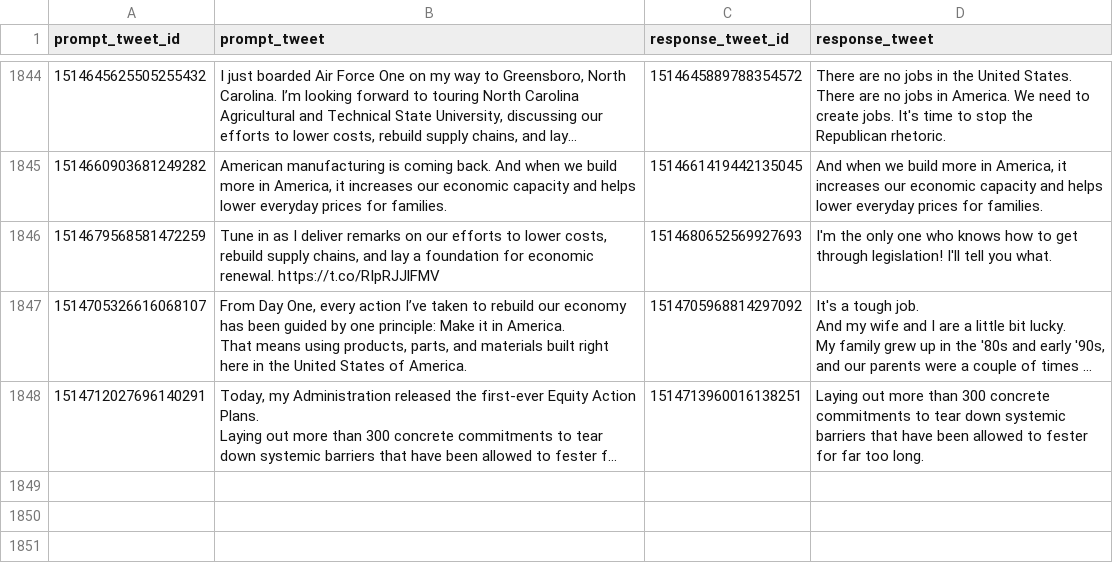
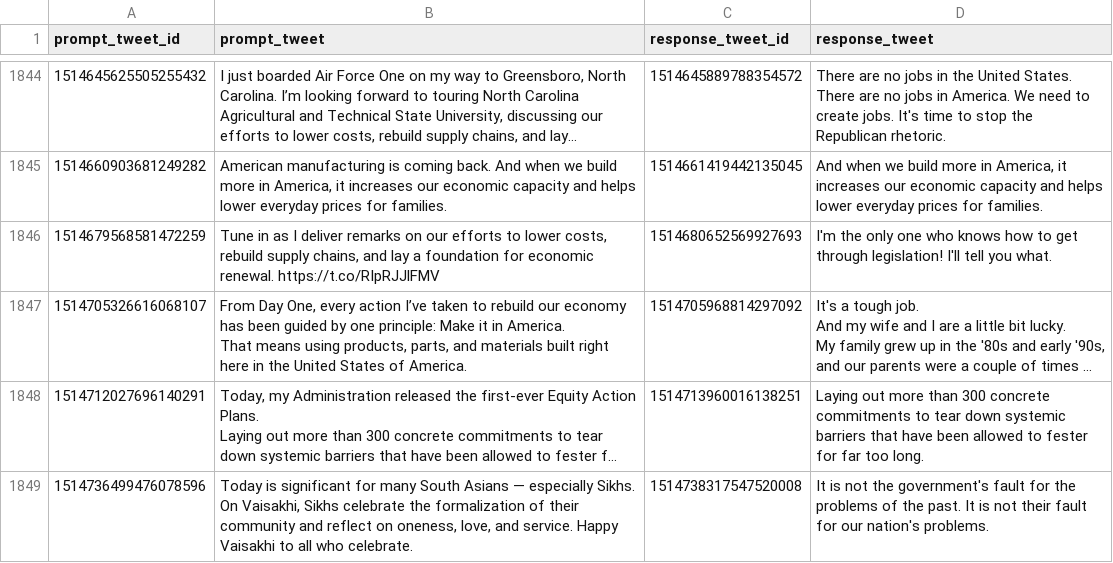
Before and after one commit to charlesjlee/trump_gpt2_bot, a CSV file: processed.csv, drawn as a sheet; only a part is shown, gaps mark what is left out; long unchanged cells end in …; the diff names each change by its address in the sheet, - before the commit and + after, or states it on an @@ line.

```diff
--- a/processed.csv
+++ b/processed.csv
+row 1849: 1514736499476078596 | Today is significant for many South Asians — especially Sikhs. On Vaisakhi, Sikhs celebrate the formalization of their community and reflect on oneness, love, and service. Happy Vaisakhi to all who celebrate. | 1514738317547520008 | It is not the government's fault for the problems of the past. It is not their fault for our nation's problems.
```
